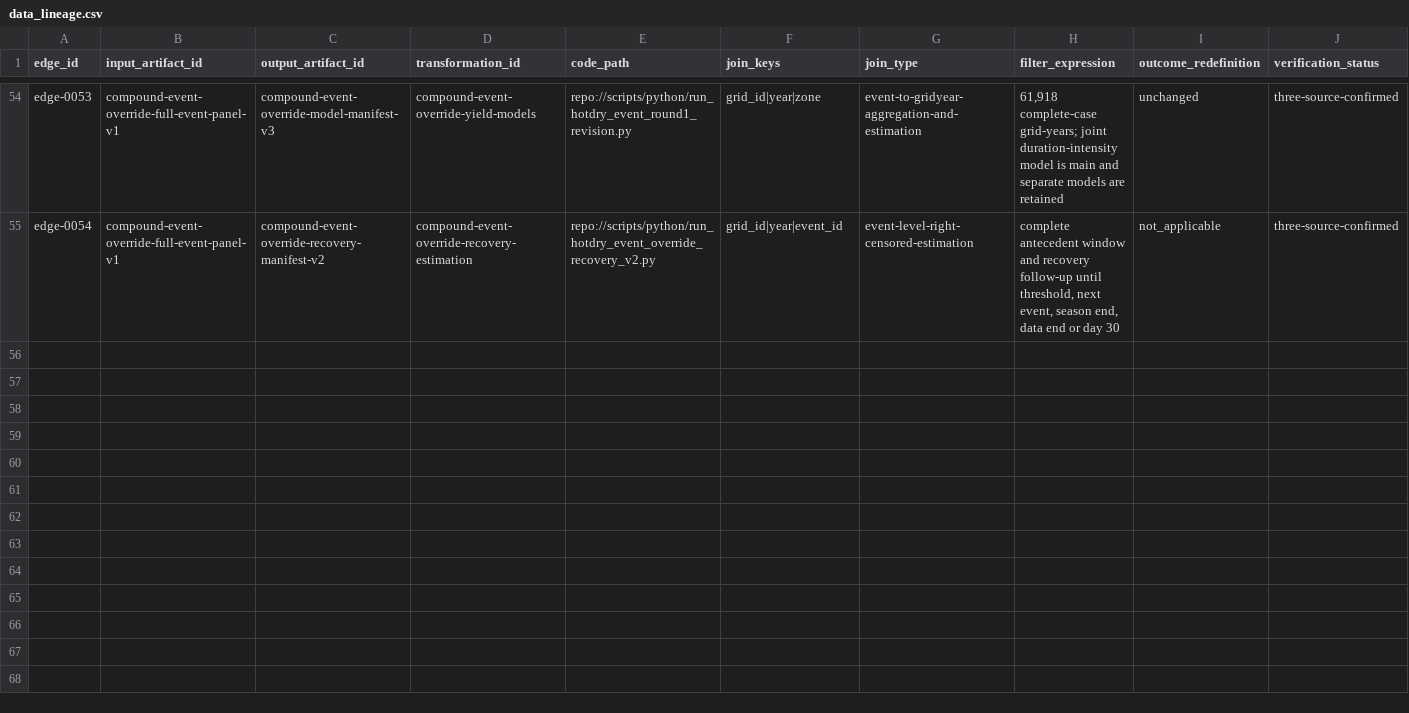
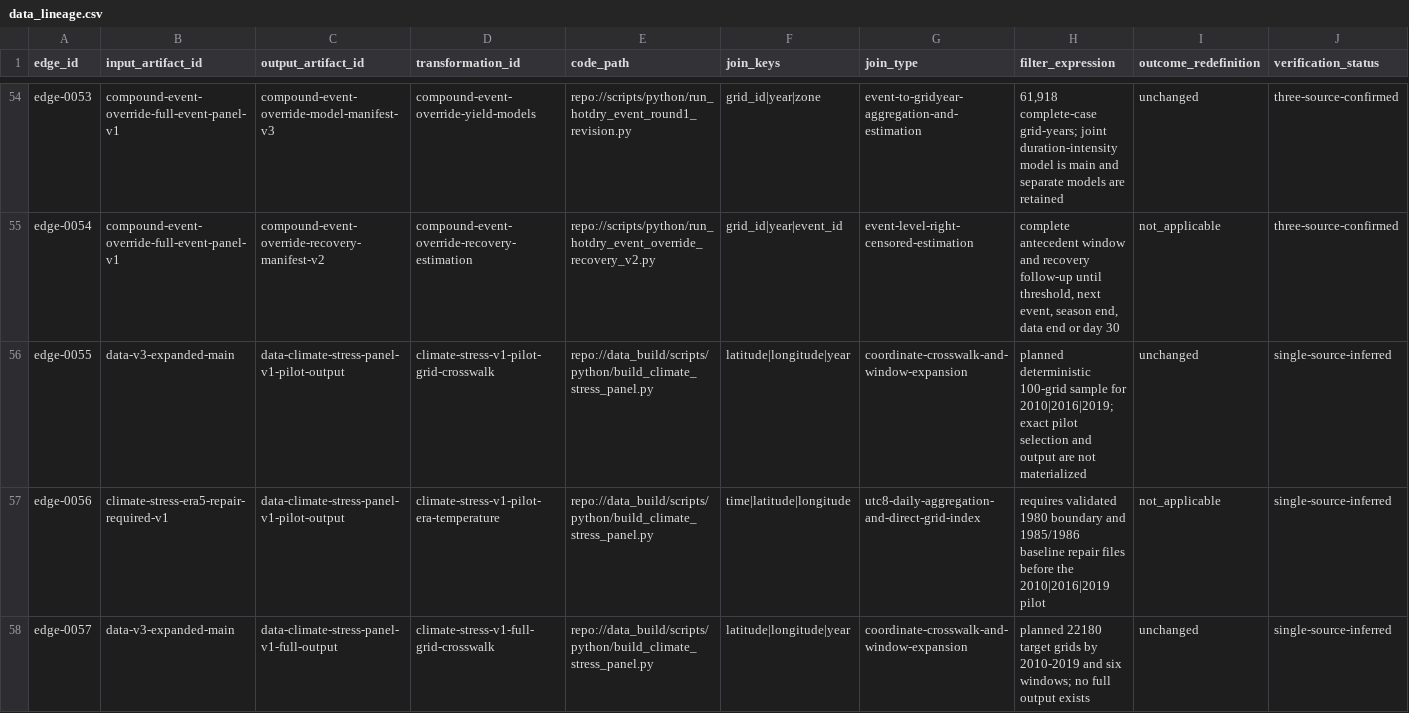
Before and after one commit to Hazard-cn/CA_soil_moisture, a CSV file: quality_reports/lineage/data_lineage.csv, drawn as a sheet; only a part is shown, gaps mark what is left out; rows hold the shown columns only; the diff covers the shown part only; the diff names each change by its address in the sheet, - before the commit and + after, or states it on an @@ line.

```diff
--- a/quality_reports/lineage/data_lineage.csv
+++ b/quality_reports/lineage/data_lineage.csv
+row 56: edge-0055 | data-v3-expanded-main | data-climate-stress-panel-v1-pilot-output | climate-stress-v1-pilot-grid-crosswalk | repo://data_build/scripts/python/build_climate_stress_panel.py | latitude|longitude|year | coordinate-crosswalk-and-window-expansion | planned deterministic 100-grid sample for 2010|2016|2019; exact pilot selection and output are not materialized | unchanged | single-source-inferred
+row 57: edge-0056 | climate-stress-era5-repair-required-v1 | data-climate-stress-panel-v1-pilot-output | climate-stress-v1-pilot-era-temperature | repo://data_build/scripts/python/build_climate_stress_panel.py | time|latitude|longitude | utc8-daily-aggregation-and-direct-grid-index | requires validated 1980 boundary and 1985/1986 baseline repair files before the 2010|2016|2019 pilot | not_applicable | single-source-inferred
+row 58: edge-0057 | data-v3-expanded-main | data-climate-stress-panel-v1-full-output | climate-stress-v1-full-grid-crosswalk | repo://data_build/scripts/python/build_climate_stress_panel.py | latitude|longitude|year | coordinate-crosswalk-and-window-expansion | planned 22180 target grids by 2010-2019 and six windows; no full output exists | unchanged | single-source-inferred
```
Also changed, not shown: 3 added rows elsewhere in this file, quality_reports/lineage/analysis_runs.csv, quality_reports/lineage/artifact_registry.csv, 35 other files.
